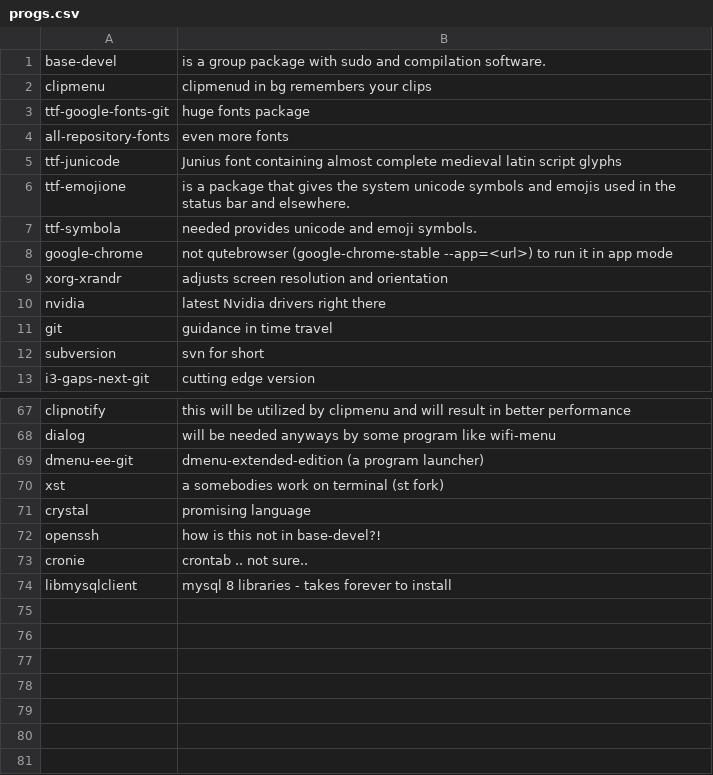
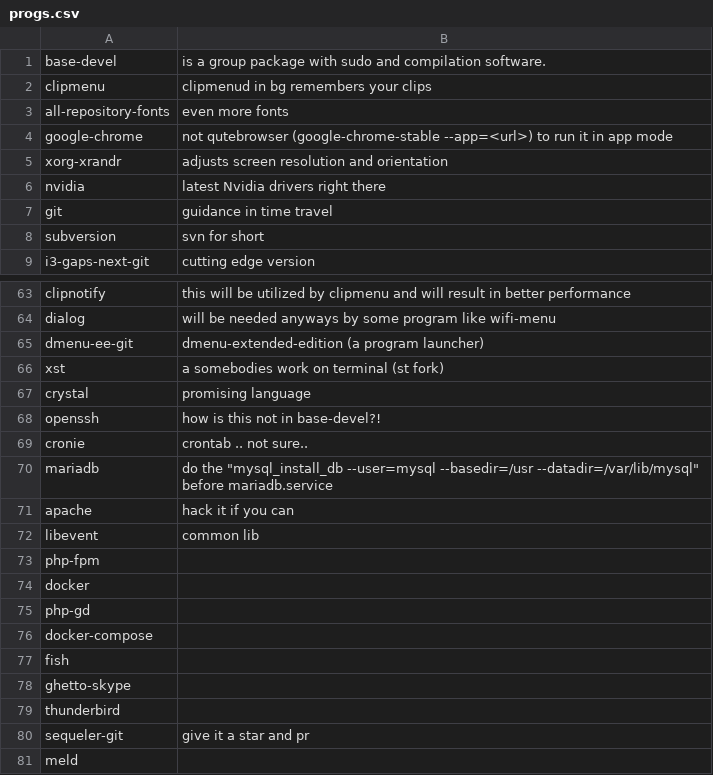
Before and after one commit to talbergs/RICE, a CSV file: progs.csv, drawn as a sheet; only a part is shown, gaps mark what is left out.

```diff
--- a/progs.csv
+++ b/progs.csv
@@ -2,7 +2,3 @@ base-devel,is a group package with sudo and compilation software.
 clipmenu,clipmenud in bg remembers your clips
-ttf-google-fonts-git,huge fonts package
 all-repository-fonts,even more fonts
-ttf-junicode,Junius font containing almost complete medieval latin script glyphs
-ttf-emojione,is a package that gives the system unicode symbols and emojis used in the status bar and elsewhere.
-ttf-symbola,needed provides unicode and emoji symbols.
 google-chrome,not qutebrowser (google-chrome-stable --app=<url>) to run it in app mode
@@ -73,2 +69,13 @@ openssh,how is this not in base-devel?!
 cronie,crontab .. not sure..
-libmysqlclient,mysql 8 libraries - takes forever to install
+mariadb,do the "mysql_install_db --user=mysql --basedir=/usr --datadir=/var/lib/mysql" before mariadb.service
+apache,hack it if you can
+libevent,common lib
+php-fpm,
+docker,
+php-gd,
+docker-compose,
+fish,
+ghetto-skype,
+thunderbird,
+sequeler-git,give it a star and pr
+meld,
```
Also changed, not shown: 6 other files.
